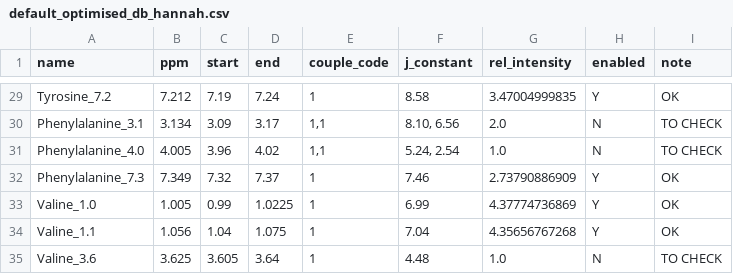
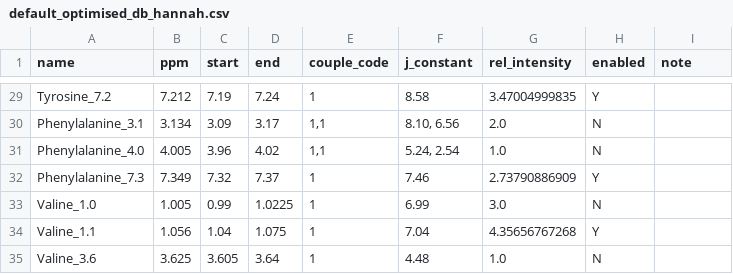
Before and after one commit to glasgowcompbio/pyBatman, a CSV file: databases/default_optimised_db_hannah.csv, drawn as a sheet; only a part is shown, gaps mark what is left out; the diff covers the shown part only; the diff names each change by its address in the sheet, - before the commit and + after, or states it on an @@ line.

```diff
--- a/databases/default_optimised_db_hannah.csv
+++ b/databases/default_optimised_db_hannah.csv
-I29 (note): OK
+I29 (note): (empty)
-I30:I31 (note): TO CHECK
+I30:I31 (note): (empty)
-I32:I34 (note): OK
+I32:I34 (note): (empty)
-G33 (rel_intensity): 4.37774736869
+G33 (rel_intensity): 3.0
-H33 (enabled): Y
+H33 (enabled): N
-I35 (note): TO CHECK
+I35 (note): (empty)
```
Also changed, not shown: 44 edited cells elsewhere in this file, databases/default_db.csv, databases/default_optimised_db_combined.csv, 2 other files.
